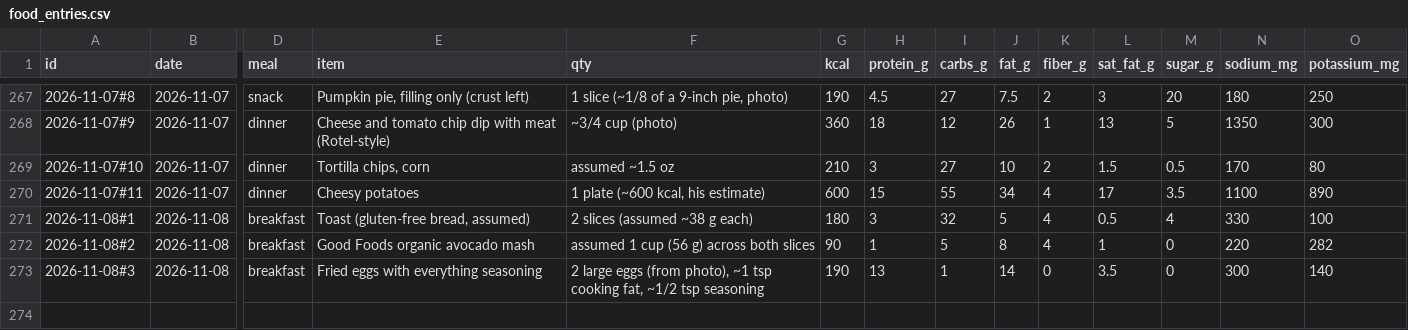
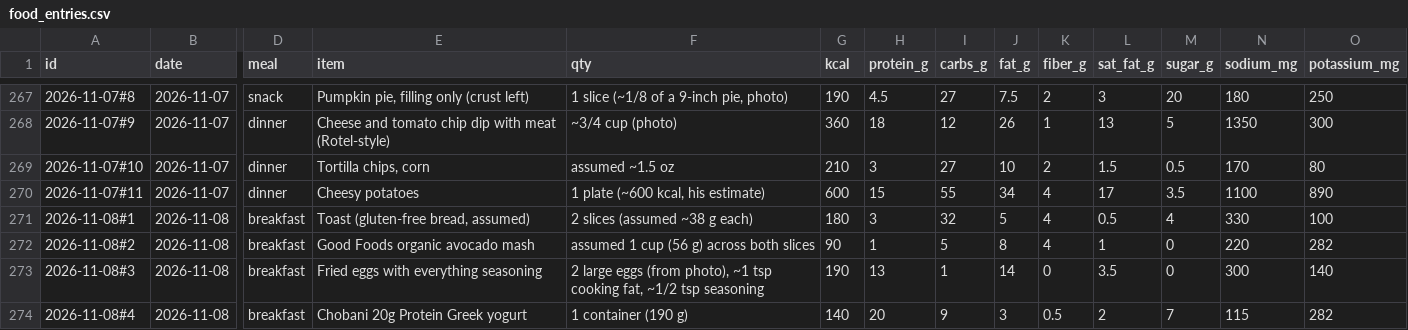
Before and after one commit to bro2jo/leyenda, a CSV file: real/logs/food_entries.csv, drawn as a sheet; only a part is shown, gaps mark what is left out; rows hold the shown columns only; the diff names each change by its address in the sheet, - before the commit and + after, or states it on an @@ line.

```diff
--- a/real/logs/food_entries.csv
+++ b/real/logs/food_entries.csv
+row 274: 2026-11-08#4 | 2026-11-08 | breakfast | Chobani 20g Protein Greek yogurt | 1 container (190 g) | 140 | 20 | 9 | 3 | 0.5 | 2 | 7 | 115 | 282
```
Also changed, not shown: real/logs/nutrition_log.csv, 2 other files.
